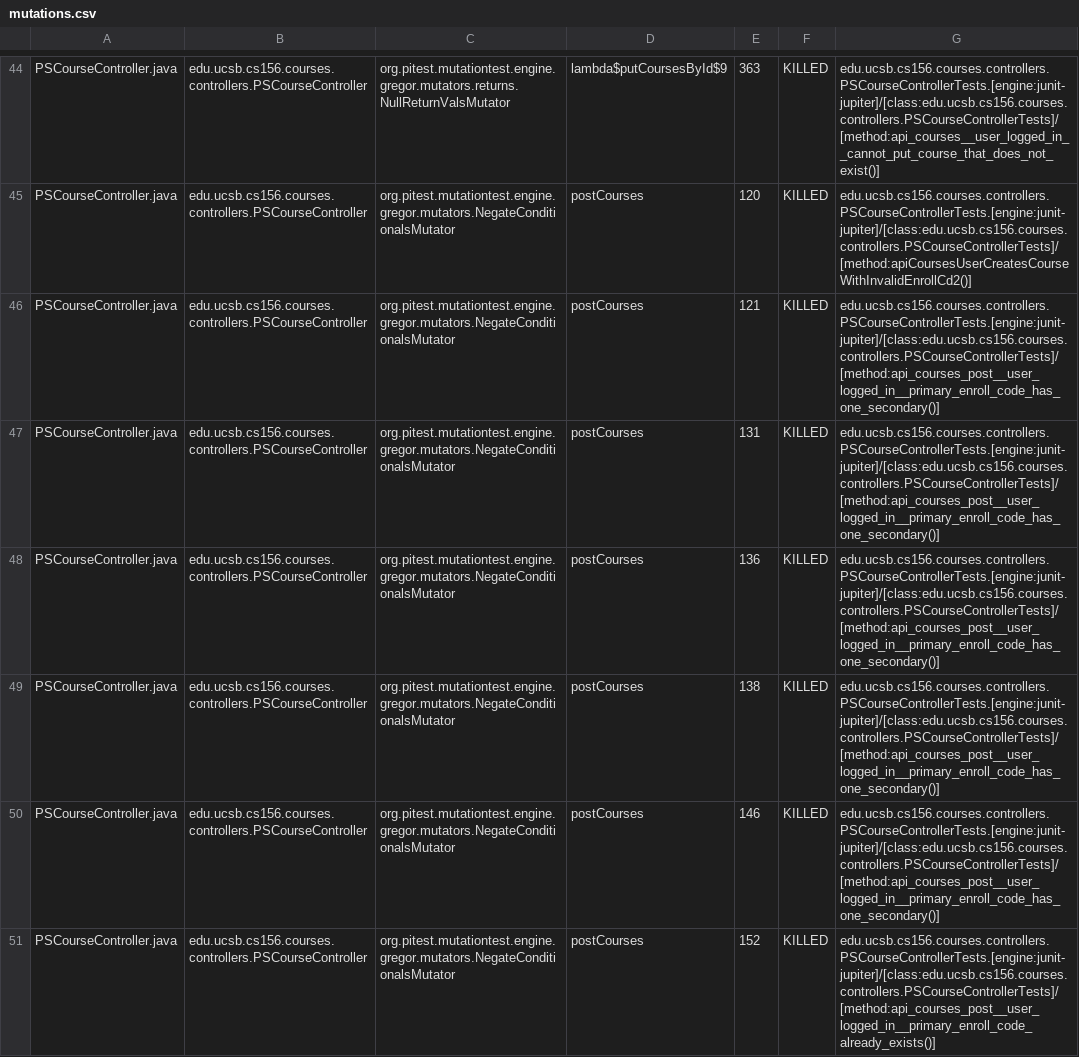
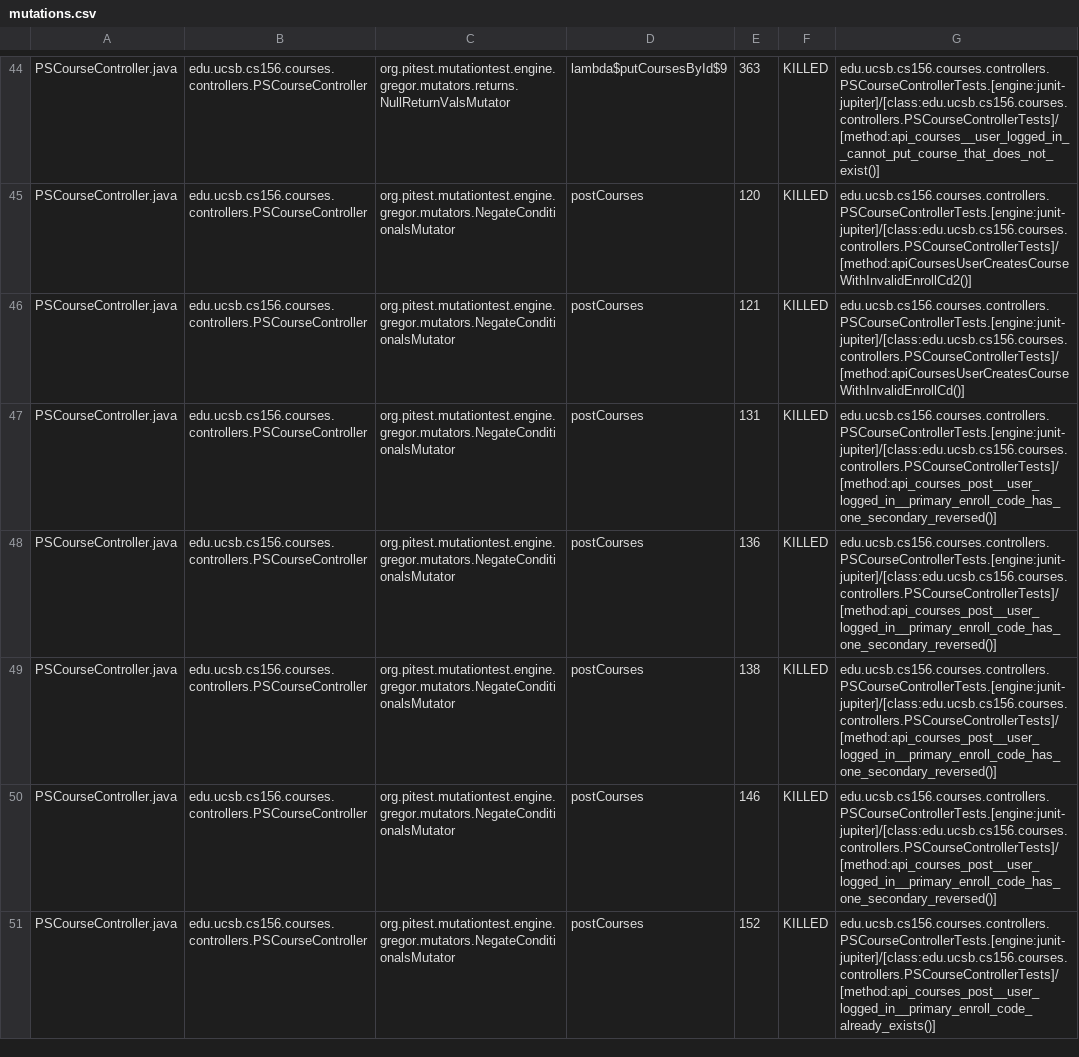
Before and after one commit to ucsb-cs156/proj-courses, a CSV file: prs/312/pitest/mutations.csv, drawn as a sheet; only a part is shown, gaps mark what is left out; the diff covers the shown part only.

Commit message:
Deploying to gh-pages from @ ucsb-cs156/proj-courses@59661e01f1fd870b6482980bedacf992d8043126 🚀

```diff
--- a/prs/312/pitest/mutations.csv
+++ b/prs/312/pitest/mutations.csv
@@ -45,7 +45,7 @@ PSCourseController.java,edu.ucsb.cs156.courses.controllers.PSCourseController,or
 PSCourseController.java,edu.ucsb.cs156.courses.controllers.PSCourseController,org.pitest.mutationtest.engine.gregor.mutators.NegateConditionalsMutator,postCourses,120,KILLED,edu.ucsb.cs156.courses.controllers.PSCourseControllerTests.[engine:junit-jupiter]/[class:edu.ucsb.cs156.courses.controllers.PSCourseControllerTests]/[method:apiCoursesUserCreatesCourseWithInvalidEnrollCd2()]
-PSCourseController.java,edu.ucsb.cs156.courses.controllers.PSCourseController,org.pitest.mutationtest.engine.gregor.mutators.NegateConditionalsMutator,postCourses,121,KILLED,edu.ucsb.cs156.courses.controllers.PSCourseControllerTests.[engine:junit-jupiter]/[class:edu.ucsb.cs156.courses.controllers.PSCourseControllerTests]/[method:api_courses_post__user_logged_in__primary_enroll_code_has_one_secondary()]
-PSCourseController.java,edu.ucsb.cs156.courses.controllers.PSCourseController,org.pitest.mutationtest.engine.gregor.mutators.NegateConditionalsMutator,postCourses,131,KILLED,edu.ucsb.cs156.courses.controllers.PSCourseControllerTests.[engine:junit-jupiter]/[class:edu.ucsb.cs156.courses.controllers.PSCourseControllerTests]/[method:api_courses_post__user_logged_in__primary_enroll_code_has_one_secondary()]
-PSCourseController.java,edu.ucsb.cs156.courses.controllers.PSCourseController,org.pitest.mutationtest.engine.gregor.mutators.NegateConditionalsMutator,postCourses,136,KILLED,edu.ucsb.cs156.courses.controllers.PSCourseControllerTests.[engine:junit-jupiter]/[class:edu.ucsb.cs156.courses.controllers.PSCourseControllerTests]/[method:api_courses_post__user_logged_in__primary_enroll_code_has_one_secondary()]
-PSCourseController.java,edu.ucsb.cs156.courses.controllers.PSCourseController,org.pitest.mutationtest.engine.gregor.mutators.NegateConditionalsMutator,postCourses,138,KILLED,edu.ucsb.cs156.courses.controllers.PSCourseControllerTests.[engine:junit-jupiter]/[class:edu.ucsb.cs156.courses.controllers.PSCourseControllerTests]/[method:api_courses_post__user_logged_in__primary_enroll_code_has_one_secondary()]
-PSCourseController.java,edu.ucsb.cs156.courses.controllers.PSCourseController,org.pitest.mutationtest.engine.gregor.mutators.NegateConditionalsMutator,postCourses,146,KILLED,edu.ucsb.cs156.courses.controllers.PSCourseControllerTests.[engine:junit-jupiter]/[class:edu.ucsb.cs156.courses.controllers.PSCourseControllerTests]/[method:api_courses_post__user_logged_in__primary_enroll_code_has_one_secondary()]
+PSCourseController.java,edu.ucsb.cs156.courses.controllers.PSCourseController,org.pitest.mutationtest.engine.gregor.mutators.NegateConditionalsMutator,postCourses,121,KILLED,edu.ucsb.cs156.courses.controllers.PSCourseControllerTests.[engine:junit-jupiter]/[class:edu.ucsb.cs156.courses.controllers.PSCourseControllerTests]/[method:apiCoursesUserCreatesCourseWithInvalidEnrollCd()]
+PSCourseController.java,edu.ucsb.cs156.courses.controllers.PSCourseController,org.pitest.mutationtest.engine.gregor.mutators.NegateConditionalsMutator,postCourses,131,KILLED,edu.ucsb.cs156.courses.controllers.PSCourseControllerTests.[engine:junit-jupiter]/[class:edu.ucsb.cs156.courses.controllers.PSCourseControllerTests]/[method:api_courses_post__user_logged_in__primary_enroll_code_has_one_secondary_reversed()]
+PSCourseController.java,edu.ucsb.cs156.courses.controllers.PSCourseController,org.pitest.mutationtest.engine.gregor.mutators.NegateConditionalsMutator,postCourses,136,KILLED,edu.ucsb.cs156.courses.controllers.PSCourseControllerTests.[engine:junit-jupiter]/[class:edu.ucsb.cs156.courses.controllers.PSCourseControllerTests]/[method:api_courses_post__user_logged_in__primary_enroll_code_has_one_secondary_reversed()]
+PSCourseController.java,edu.ucsb.cs156.courses.controllers.PSCourseController,org.pitest.mutationtest.engine.gregor.mutators.NegateConditionalsMutator,postCourses,138,KILLED,edu.ucsb.cs156.courses.controllers.PSCourseControllerTests.[engine:junit-jupiter]/[class:edu.ucsb.cs156.courses.controllers.PSCourseControllerTests]/[method:api_courses_post__user_logged_in__primary_enroll_code_has_one_secondary_reversed()]
+PSCourseController.java,edu.ucsb.cs156.courses.controllers.PSCourseController,org.pitest.mutationtest.engine.gregor.mutators.NegateConditionalsMutator,postCourses,146,KILLED,edu.ucsb.cs156.courses.controllers.PSCourseControllerTests.[engine:junit-jupiter]/[class:edu.ucsb.cs156.courses.controllers.PSCourseControllerTests]/[method:api_courses_post__user_logged_in__primary_enroll_code_has_one_secondary_reversed()]
 PSCourseController.java,edu.ucsb.cs156.courses.controllers.PSCourseController,org.pitest.mutationtest.engine.gregor.mutators.NegateConditionalsMutator,postCourses,152,KILLED,edu.ucsb.cs156.courses.controllers.PSCourseControllerTests.[engine:junit-jupiter]/[class:edu.ucsb.cs156.courses.controllers.PSCourseControllerTests]/[method:api_courses_post__user_logged_in__primary_enroll_code_already_exists()]
```
Also changed, not shown: 74 edited cells elsewhere in this file, 54 other files.
